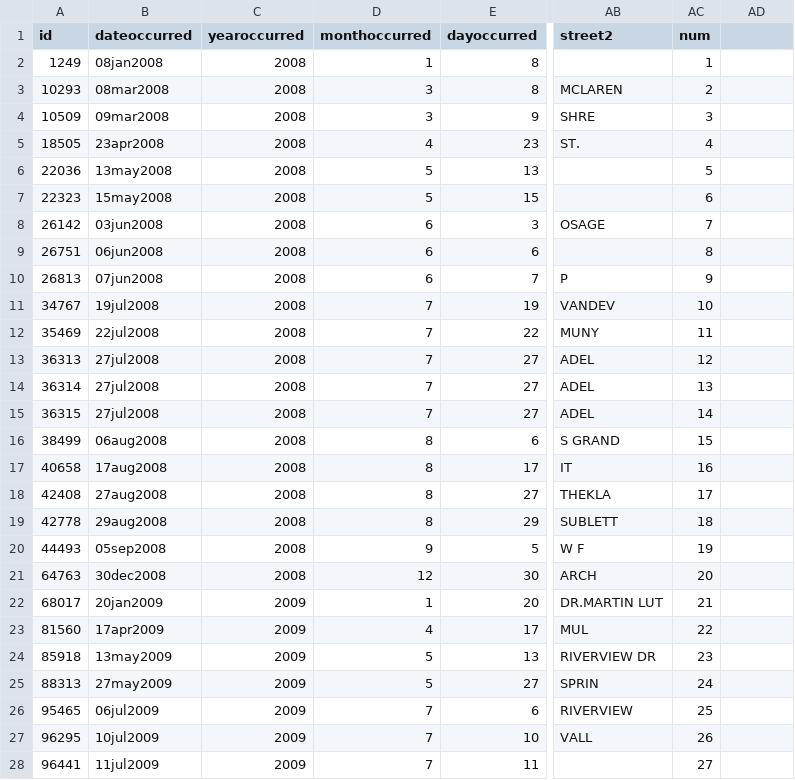
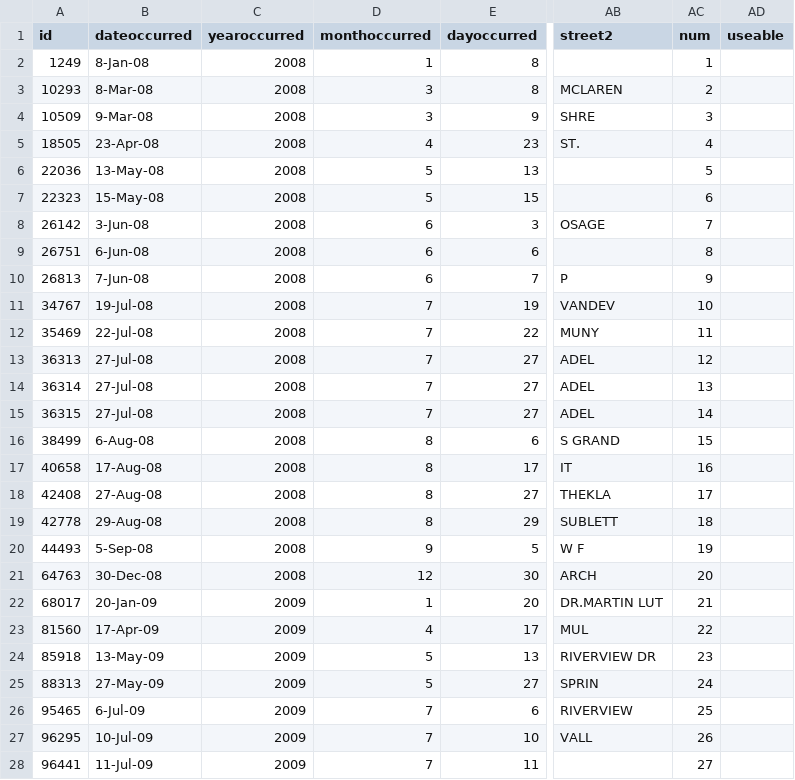
Before and after one commit to PrenerLab/BarriersCrime, a CSV file: Working Data/Manual Attention/intersections/intersection1.csv, drawn as a sheet; only a part is shown, gaps mark what is left out; the diff covers the shown part only; the diff names each change by its address in the sheet, - before the commit and + after, or states it on an @@ line.

```diff
--- a/Working Data/Manual Attention/intersections/intersection1.csv
+++ b/Working Data/Manual Attention/intersections/intersection1.csv
-AD1: (empty)
+AD1: useable
-B2 (dateoccurred): 08jan2008
+B2 (dateoccurred): 8-Jan-08
-B3 (dateoccurred): 08mar2008
+B3 (dateoccurred): 8-Mar-08
-B4 (dateoccurred): 09mar2008
+B4 (dateoccurred): 9-Mar-08
-B5 (dateoccurred): 23apr2008
+B5 (dateoccurred): 23-Apr-08
-B6 (dateoccurred): 13may2008
+B6 (dateoccurred): 13-May-08
-B7 (dateoccurred): 15may2008
+B7 (dateoccurred): 15-May-08
-B8 (dateoccurred): 03jun2008
+B8 (dateoccurred): 3-Jun-08
-B9 (dateoccurred): 06jun2008
+B9 (dateoccurred): 6-Jun-08
-B10 (dateoccurred): 07jun2008
+B10 (dateoccurred): 7-Jun-08
-B11 (dateoccurred): 19jul2008
+B11 (dateoccurred): 19-Jul-08
-B12 (dateoccurred): 22jul2008
+B12 (dateoccurred): 22-Jul-08
-B13:B15 (dateoccurred): 27jul2008
+B13:B15 (dateoccurred): 27-Jul-08
-B16 (dateoccurred): 06aug2008
+B16 (dateoccurred): 6-Aug-08
-B17 (dateoccurred): 17aug2008
+B17 (dateoccurred): 17-Aug-08
-B18 (dateoccurred): 27aug2008
+B18 (dateoccurred): 27-Aug-08
-B19 (dateoccurred): 29aug2008
+B19 (dateoccurred): 29-Aug-08
-B20 (dateoccurred): 05sep2008
+B20 (dateoccurred): 5-Sep-08
-B21 (dateoccurred): 30dec2008
+B21 (dateoccurred): 30-Dec-08
-B22 (dateoccurred): 20jan2009
+B22 (dateoccurred): 20-Jan-09
-B23 (dateoccurred): 17apr2009
+B23 (dateoccurred): 17-Apr-09
-B24 (dateoccurred): 13may2009
+B24 (dateoccurred): 13-May-09
-B25 (dateoccurred): 27may2009
+B25 (dateoccurred): 27-May-09
-B26 (dateoccurred): 06jul2009
+B26 (dateoccurred): 6-Jul-09
-B27 (dateoccurred): 10jul2009
+B27 (dateoccurred): 10-Jul-09
-B28 (dateoccurred): 11jul2009
+B28 (dateoccurred): 11-Jul-09
```
Also changed, not shown: 81 edited cells elsewhere in this file, Working Data/Manual Attention/intersections/intersection2.csv, Working Data/Manual Attention/intersections/intersection3.csv, 3 other files.
